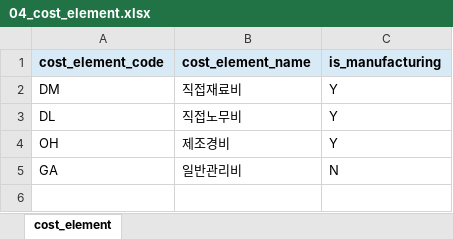
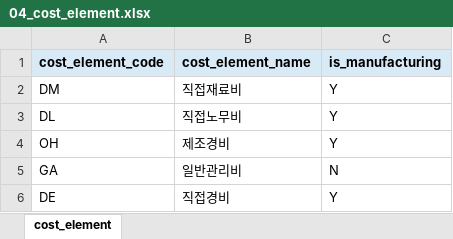
Before and after one commit to yongtak1535/manufacturing-cost-engine, an Excel workbook: hanbit_mvp_dataset_phase1/04_cost_element.xlsx, sheet cost_element, drawn as a sheet; values as stored, in another font and other column widths than the file's, no borders; the diff names each change by its address in the sheet, - before the commit and + after, or states it on an @@ line.

Commit message:
Add Phase 2 Direct Expense: DE cost element and per-contract aggregation
- 31_direct_expense.xlsx: new test fixture (WO-attributed, contract-attributed,
  negative reversal, zero-amount, and unassigned-WO rows)
- 04_cost_element.xlsx: add DE (직접경비, is_manufacturing=Y)
- calculate_actual_direct_expense_by_contract(): rolls WO-attributed expenses up
  through work_order.contract_no and contract-attributed ones directly; the
  31_direct_expense.xlsx amount is the sole canonical source and GL amounts are
  never re-aggregated
- validate_direct_expense(): reuses duplicate_keys()/UNKNOWN_CONTRACT/UNKNOWN_WO/
  INVALID_DECIMAL and adds one new code, EXPENSE_TARGET_CONFLICT, for rows
  carrying both wo_no and contract_no
- GL account 53900 is deliberately left unmapped, so the existing UNMAPPED_GL
  (E-012) scenario is preserved
- No DM/DL/OH/GA calculation logic modified

```diff
--- a/hanbit_mvp_dataset_phase1/04_cost_element.xlsx (sheet cost_element)
+++ b/hanbit_mvp_dataset_phase1/04_cost_element.xlsx (sheet cost_element)
+row 6: DE | 직접경비 | Y
```
Also changed, not shown: 8 other files.
